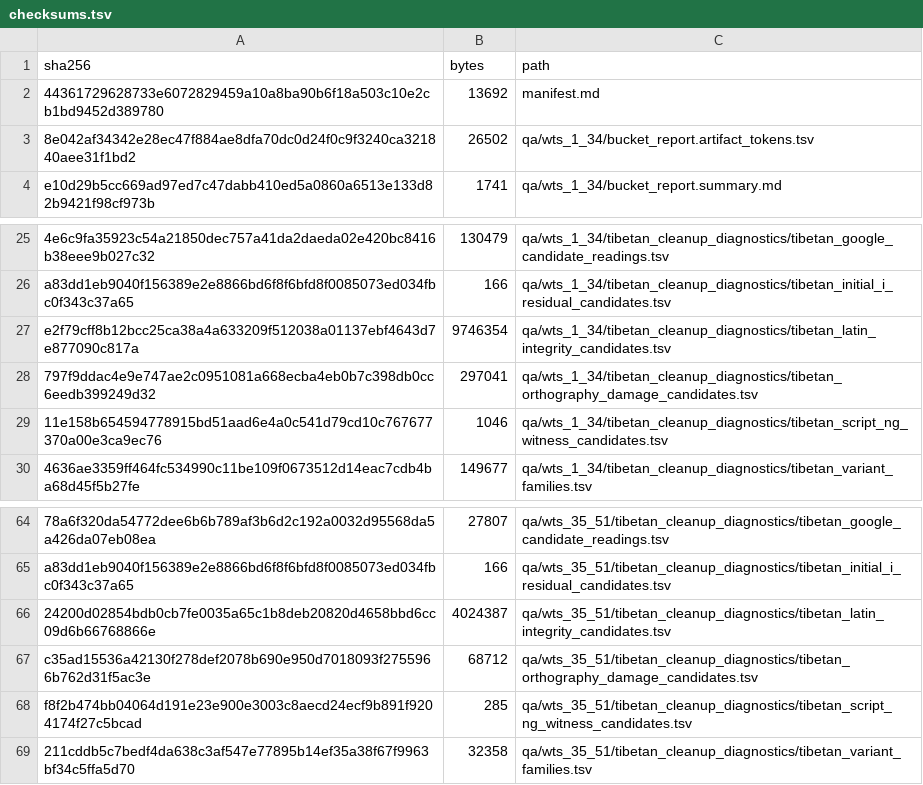
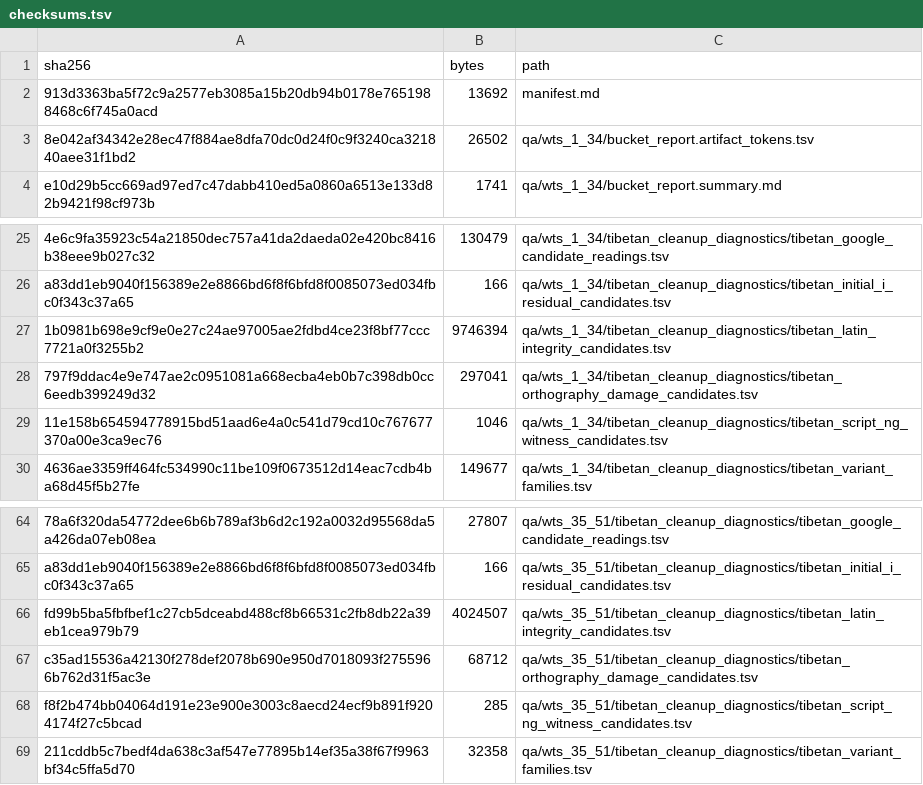
Before and after one commit to nh36/WtSOCR, a TSV file: release/current/checksums.tsv, drawn as a sheet; only a part is shown, gaps mark what is left out; the diff names each change by its address in the sheet, - before the commit and + after, or states it on an @@ line.

```diff
--- a/release/current/checksums.tsv
+++ b/release/current/checksums.tsv
-A2 (sha256): 44361729628733e6072829459a10a8ba90b6f18a503c10e2cb1bd9452d389780
+A2 (sha256): 913d3363ba5f72c9a2577eb3085a15b20db94b0178e7651988468c6f745a0acd
-A27 (sha256): e2f79cff8b12bcc25ca38a4a633209f512038a01137ebf4643d7e877090c817a
+A27 (sha256): 1b0981b698e9cf9e0e27c24ae97005ae2fdbd4ce23f8bf77ccc7721a0f3255b2
-B27 (bytes): 9746354
+B27 (bytes): 9746394
-A66 (sha256): 24200d02854bdb0cb7fe0035a65c1b8deb20820d4658bbd6cc09d6b66768866e
+A66 (sha256): fd99b5ba5fbfbef1c27cb5dceabd488cf8b66531c2fb8db22a39eb1cea979b79
-B66 (bytes): 4024387
+B66 (bytes): 4024507
```
Also changed, not shown: data/tibetan_latin_signature_condition_backtest.tsv, 8 other files.
